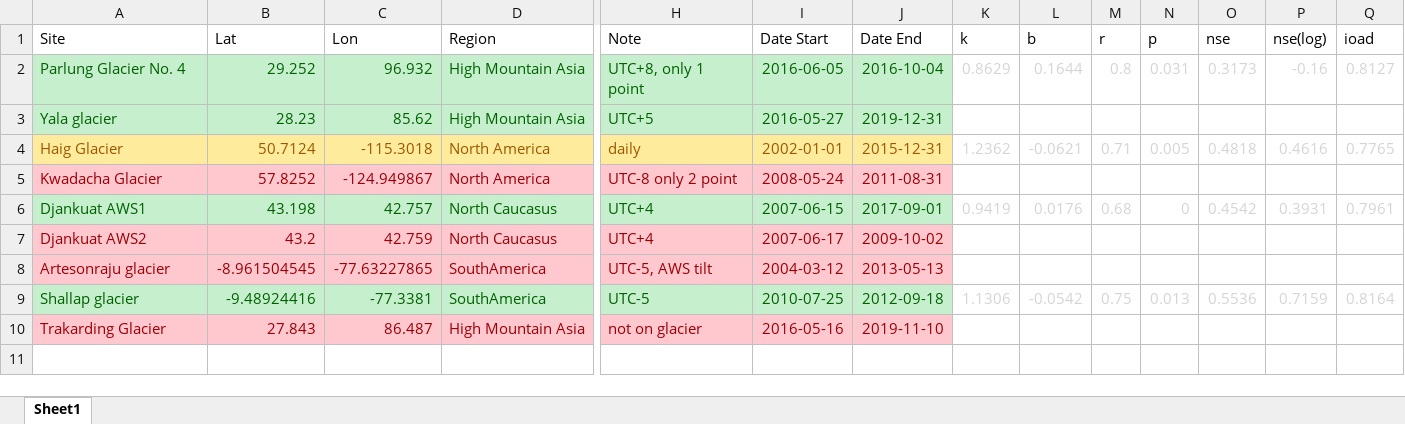
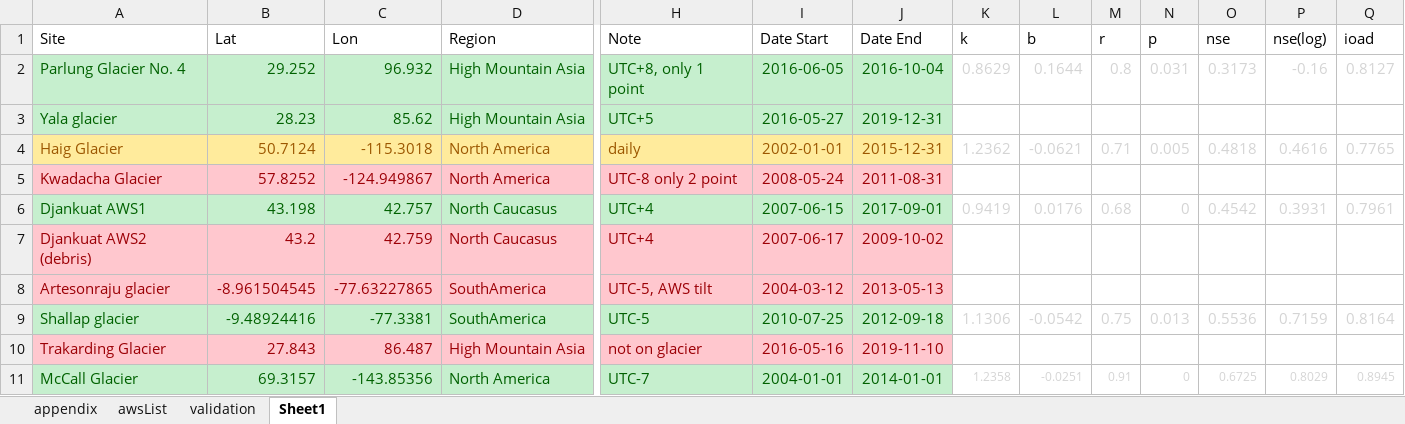
Before and after one commit to fsn1995/Remote-Sensing-of-Albedo, an Excel workbook: validation/insitu_list.xlsx, sheet Sheet1, drawn as a sheet; only a part is shown, gaps mark what is left out; values as stored, in another font and other column widths than the file's, no borders; rows hold the shown columns only; the diff names each change by its address in the sheet, - before the commit and + after, or states it on an @@ line.

Commit message:
validation draft done

```diff
--- a/validation/insitu_list.xlsx (sheet Sheet1)
+++ b/validation/insitu_list.xlsx (sheet Sheet1)
+sheet tab: appendix
+sheet tab: awsList
+sheet tab: validation
-A7 (Site): Djankuat AWS2
+A7 (Site): Djankuat AWS2 (debris)
+row 11: McCall Glacier | 69.3157 | -143.85356 | North America | UTC-7 | 2004-01-01 | 2014-01-01 | 1.2358 | -0.0251 | 0.91 | 0 | 0.6725 | 0.8029 | 0.8945
```
Also changed, not shown: 51 other files.
